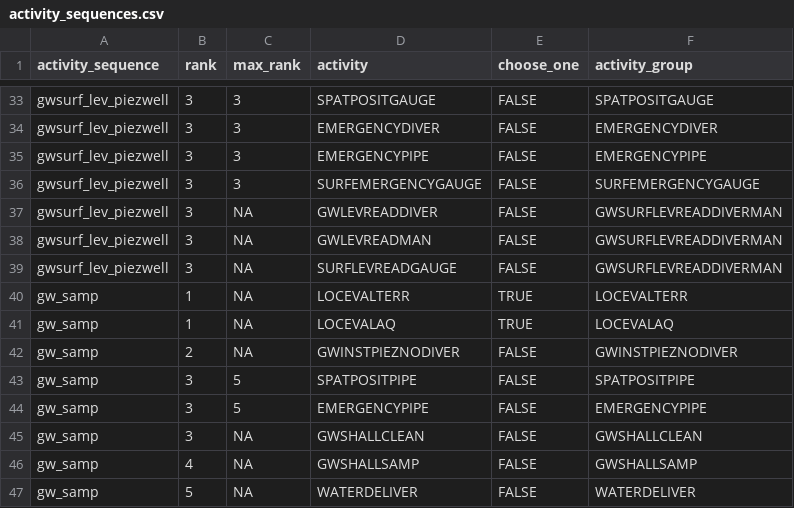
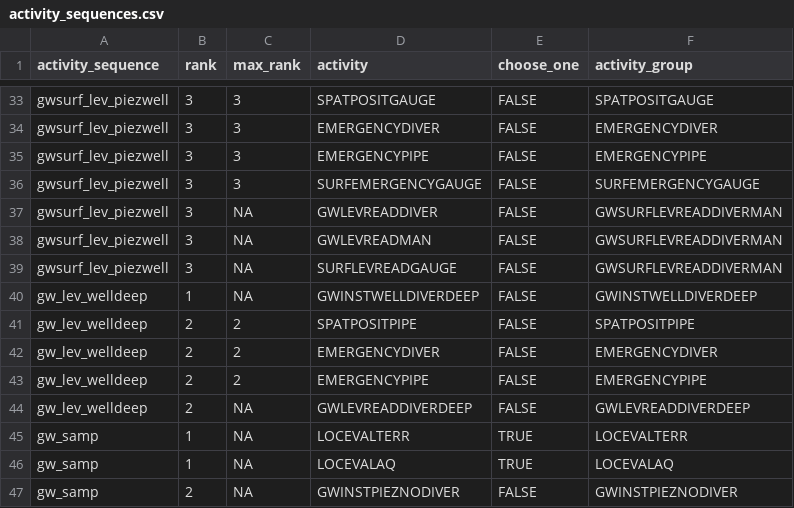
Before and after one commit to inbo/n2khab-mne-designs, a CSV file: 100_design_common/010_prototyping_sampling_and_revisit_design/data/text/raw/activity_sequences.csv, drawn as a sheet; only a part is shown, gaps mark what is left out; the shorter side is filled out with more unchanged rows; the diff names each change by its address in the sheet, - before the commit and + after, or states it on an @@ line.

Commit message:
POC, 010_settings: import new vars & activities data source updates

```diff
--- a/100_design_common/010_prototyping_sampling_and_revisit_design/data/text/raw/activity_sequences.csv
+++ b/100_design_common/010_prototyping_sampling_and_revisit_design/data/text/raw/activity_sequences.csv
+row 40: gw_lev_welldeep | 1 | NA | GWINSTWELLDIVERDEEP | FALSE | GWINSTWELLDIVERDEEP
+row 41: gw_lev_welldeep | 2 | 2 | SPATPOSITPIPE | FALSE | SPATPOSITPIPE
+row 42: gw_lev_welldeep | 2 | 2 | EMERGENCYDIVER | FALSE | EMERGENCYDIVER
+row 43: gw_lev_welldeep | 2 | 2 | EMERGENCYPIPE | FALSE | EMERGENCYPIPE
+row 44: gw_lev_welldeep | 2 | NA | GWLEVREADDIVERDEEP | FALSE | GWLEVREADDIVERDEEP
```
Also changed, not shown: 100_design_common/010_prototyping_sampling_and_revisit_design/data/text/raw/activities.csv, 100_design_common/010_prototyping_sampling_and_revisit_design/data/text/raw/vars.csv, 3 other files.
